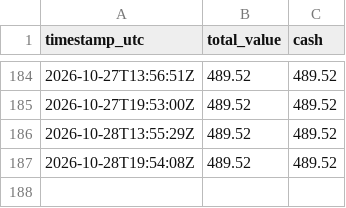
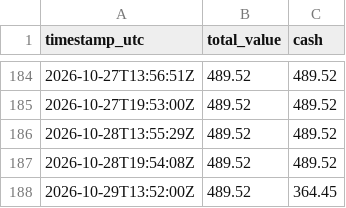
Before and after one commit to mitchmackey90-bit/paper-trading-tracker, a CSV file: values.csv, drawn as a sheet; only a part is shown, gaps mark what is left out; the diff names each change by its address in the sheet, - before the commit and + after, or states it on an @@ line.

```diff
--- a/values.csv
+++ b/values.csv
+row 188: 2026-10-29T13:52:00Z | 489.52 | 364.45
```
Also changed, not shown: 2 other files.
